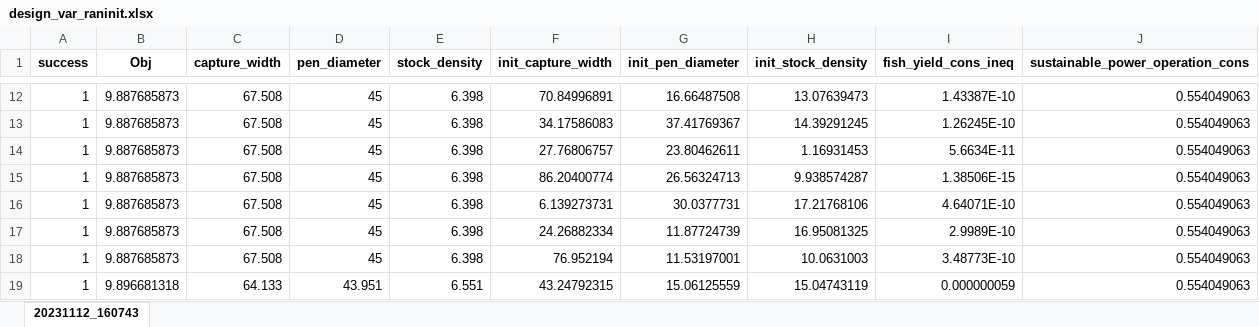
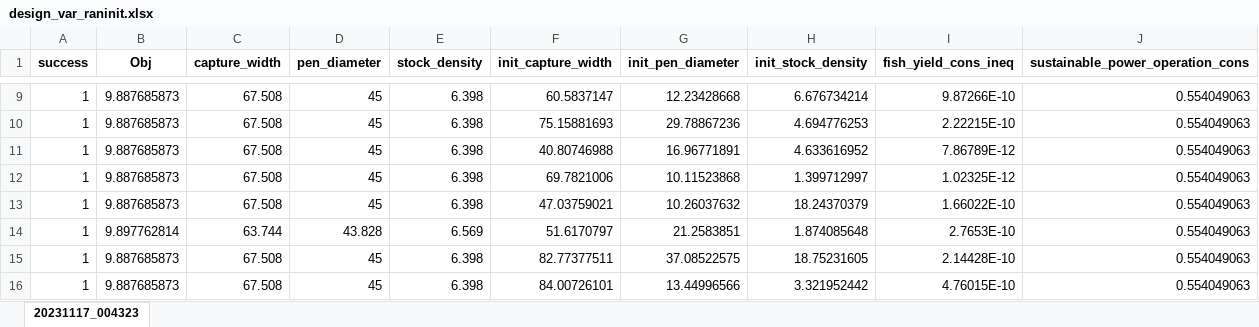
Before and after one commit to symbiotic-engineering/Aquaculture, an Excel workbook: results/soo_raninit/design_var_raninit.xlsx, sheet 20231117_004323, drawn as a sheet; only a part is shown, gaps mark what is left out; values as stored, in another font and other column widths than the file's, no borders; removed rows and columns are numbered as before the commit, all else as after; the diff covers the shown part only; the diff names each change by its address in the sheet, - before the commit and + after, or states it on an @@ line.

```diff
--- a/results/soo_raninit/design_var_raninit.xlsx (sheet 20231117_004323)
+++ b/results/soo_raninit/design_var_raninit.xlsx (sheet 20231117_004323)
-sheet tab: 20231112_160743
+sheet tab: 20231117_004323
-F9 (init_capture_width): 70.84996891
+F9 (init_capture_width): 60.5837147
-G9 (init_pen_diameter): 16.66487508
+G9 (init_pen_diameter): 12.23428668
-H9 (init_stock_density): 13.07639473
+H9 (init_stock_density): 6.676734214
-I9 (fish_yield_cons_ineq): 1.43387E-10
+I9 (fish_yield_cons_ineq): 9.87266E-10
-F10 (init_capture_width): 34.17586083
+F10 (init_capture_width): 75.15881693
-G10 (init_pen_diameter): 37.41769367
+G10 (init_pen_diameter): 29.78867236
-H10 (init_stock_density): 14.39291245
+H10 (init_stock_density): 4.694776253
-I10 (fish_yield_cons_ineq): 1.26245E-10
+I10 (fish_yield_cons_ineq): 2.22215E-10
-F11 (init_capture_width): 27.76806757
+F11 (init_capture_width): 40.80746988
-G11 (init_pen_diameter): 23.80462611
+G11 (init_pen_diameter): 16.96771891
-H11 (init_stock_density): 1.16931453
+H11 (init_stock_density): 4.633616952
-I11 (fish_yield_cons_ineq): 5.6634E-11
+I11 (fish_yield_cons_ineq): 7.86789E-12
-F12 (init_capture_width): 86.20400774
+F12 (init_capture_width): 69.7821006
-G12 (init_pen_diameter): 26.56324713
+G12 (init_pen_diameter): 10.11523868
-H12 (init_stock_density): 9.938574287
+H12 (init_stock_density): 1.399712997
-I12 (fish_yield_cons_ineq): 1.38506E-15
+I12 (fish_yield_cons_ineq): 1.02325E-12
-F13 (init_capture_width): 6.139273731
+F13 (init_capture_width): 47.03759021
-G13 (init_pen_diameter): 30.0377731
+G13 (init_pen_diameter): 10.26037632
-H13 (init_stock_density): 17.21768106
+H13 (init_stock_density): 18.24370379
-I13 (fish_yield_cons_ineq): 4.64071E-10
+I13 (fish_yield_cons_ineq): 1.66022E-10
+row 14: 1 | 9.897762814 | 63.744 | 43.828 | 6.569 | 51.6170797 | 21.2583851 | 1.874085648 | 2.7653E-10 | 0.554049063
-F15 (init_capture_width): 24.26882334
+F15 (init_capture_width): 82.77377511
-G15 (init_pen_diameter): 11.87724739
+G15 (init_pen_diameter): 37.08522575
-H15 (init_stock_density): 16.95081325
+H15 (init_stock_density): 18.75231605
-I15 (fish_yield_cons_ineq): 2.9989E-10
+I15 (fish_yield_cons_ineq): 2.14428E-10
-F16 (init_capture_width): 76.952194
+F16 (init_capture_width): 84.00726101
-G16 (init_pen_diameter): 11.53197001
+G16 (init_pen_diameter): 13.44996566
-H16 (init_stock_density): 10.0631003
+H16 (init_stock_density): 3.321952442
-I16 (fish_yield_cons_ineq): 3.48773E-10
+I16 (fish_yield_cons_ineq): 4.76015E-10
-row 19: 1 | 9.896681318 | 64.133 | 43.951 | 6.551 | 43.24792315 | 15.06125559 | 15.04743119 | 0.000000059 | 0.554049063
```
Also changed, not shown: other rows of this sheet, results/moo_results/moo_results_best.xlsx, results/moo_results/moo_results_best_pop.xlsx, 41 other files.
